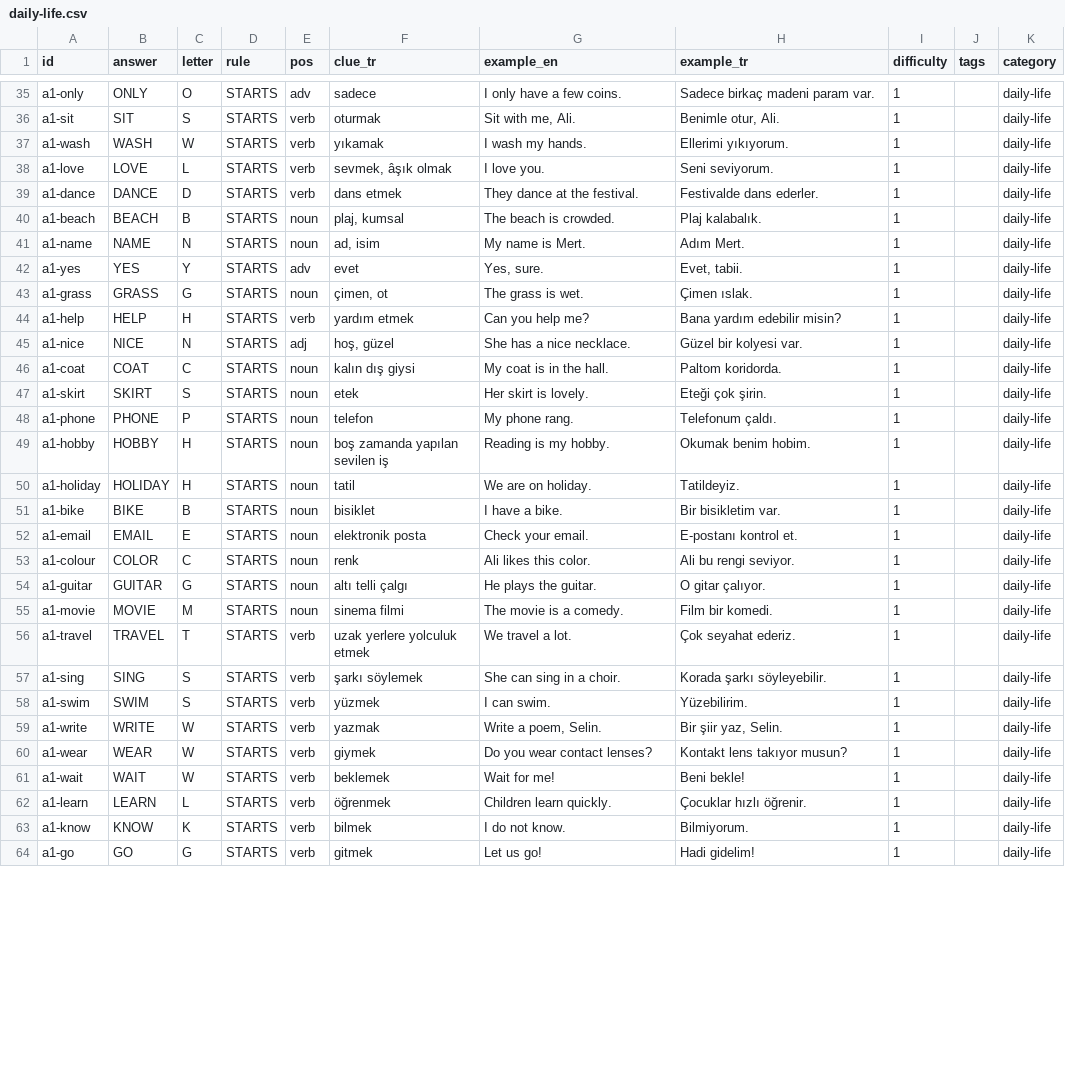
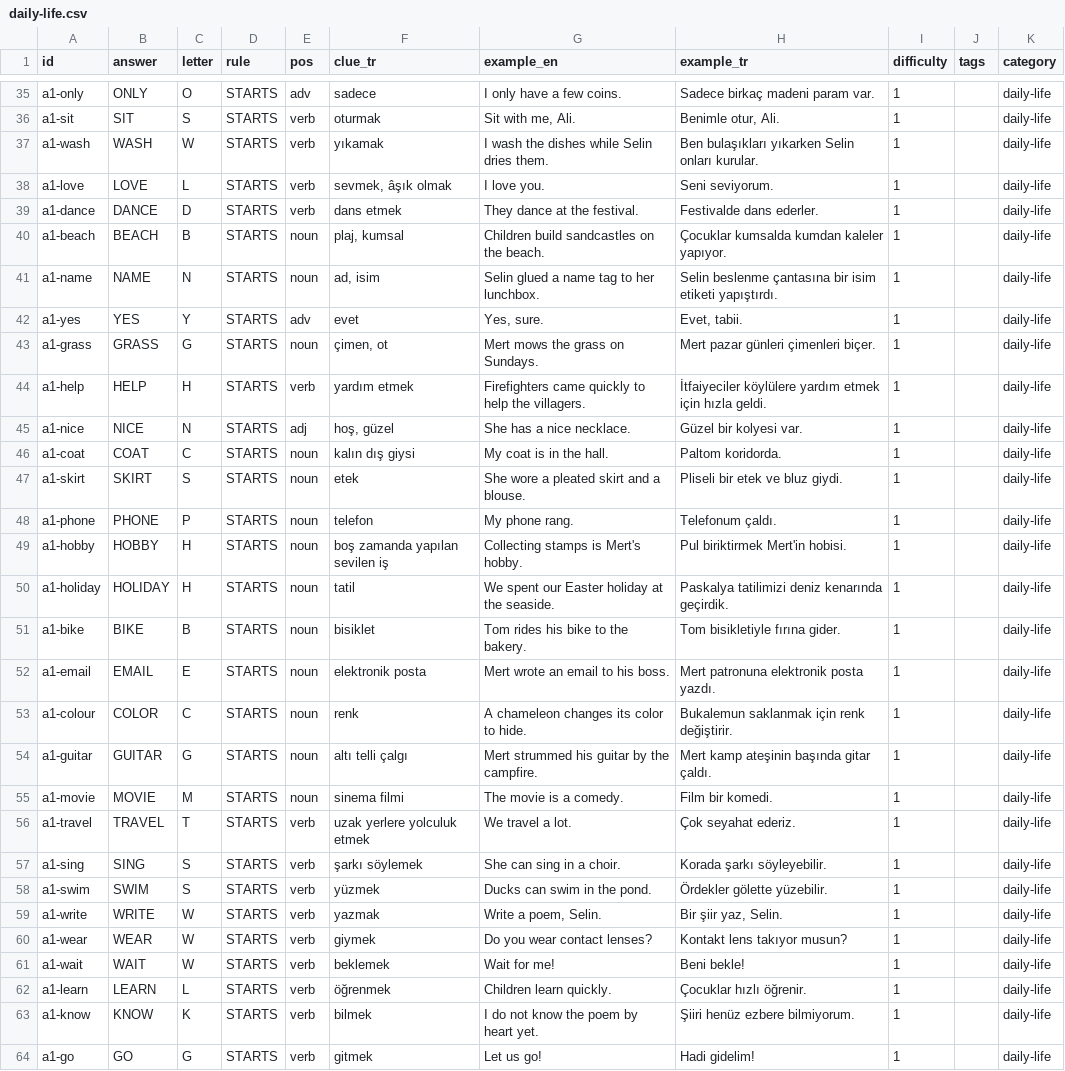
Before and after one commit to talhabayhn/lexi, a CSV file: content/cards/A1/daily-life.csv, drawn as a sheet; only a part is shown, gaps mark what is left out; the diff covers the shown part only.

Commit message:
content: rewrite 149 A1 example sentences (FB-A1-1)

```diff
--- a/content/cards/A1/daily-life.csv
+++ b/content/cards/A1/daily-life.csv
@@ -36,20 +36,20 @@ a1-only,ONLY,O,STARTS,adv,sadece,I only have a few coins.,Sadece birkaç madeni
 a1-sit,SIT,S,STARTS,verb,oturmak,"Sit with me, Ali.","Benimle otur, Ali.",1,,daily-life
-a1-wash,WASH,W,STARTS,verb,yıkamak,I wash my hands.,Ellerimi yıkıyorum.,1,,daily-life
+a1-wash,WASH,W,STARTS,verb,yıkamak,I wash the dishes while Selin dries them.,Ben bulaşıkları yıkarken Selin onları kurular.,1,,daily-life
 a1-love,LOVE,L,STARTS,verb,"sevmek, âşık olmak",I love you.,Seni seviyorum.,1,,daily-life
 a1-dance,DANCE,D,STARTS,verb,dans etmek,They dance at the festival.,Festivalde dans ederler.,1,,daily-life
-a1-beach,BEACH,B,STARTS,noun,"plaj, kumsal",The beach is crowded.,Plaj kalabalık.,1,,daily-life
-a1-name,NAME,N,STARTS,noun,"ad, isim",My name is Mert.,Adım Mert.,1,,daily-life
+a1-beach,BEACH,B,STARTS,noun,"plaj, kumsal",Children build sandcastles on the beach.,Çocuklar kumsalda kumdan kaleler yapıyor.,1,,daily-life
+a1-name,NAME,N,STARTS,noun,"ad, isim",Selin glued a name tag to her lunchbox.,Selin beslenme çantasına bir isim etiketi yapıştırdı.,1,,daily-life
 a1-yes,YES,Y,STARTS,adv,evet,"Yes, sure.","Evet, tabii.",1,,daily-life
-a1-grass,GRASS,G,STARTS,noun,"çimen, ot",The grass is wet.,Çimen ıslak.,1,,daily-life
-a1-help,HELP,H,STARTS,verb,yardım etmek,Can you help me?,Bana yardım edebilir misin?,1,,daily-life
+a1-grass,GRASS,G,STARTS,noun,"çimen, ot",Mert mows the grass on Sundays.,Mert pazar günleri çimenleri biçer.,1,,daily-life
+a1-help,HELP,H,STARTS,verb,yardım etmek,Firefighters came quickly to help the villagers.,İtfaiyeciler köylülere yardım etmek için hızla geldi.,1,,daily-life
 a1-nice,NICE,N,STARTS,adj,"hoş, güzel",She has a nice necklace.,Güzel bir kolyesi var.,1,,daily-life
 a1-coat,COAT,C,STARTS,noun,kalın dış giysi,My coat is in the hall.,Paltom koridorda.,1,,daily-life
-a1-skirt,SKIRT,S,STARTS,noun,etek,Her skirt is lovely.,Eteği çok şirin.,1,,daily-life
+a1-skirt,SKIRT,S,STARTS,noun,etek,She wore a pleated skirt and a blouse.,Pliseli bir etek ve bluz giydi.,1,,daily-life
 a1-phone,PHONE,P,STARTS,noun,telefon,My phone rang.,Telefonum çaldı.,1,,daily-life
-a1-hobby,HOBBY,H,STARTS,noun,boş zamanda yapılan sevilen iş,Reading is my hobby.,Okumak benim hobim.,1,,daily-life
-a1-holiday,HOLIDAY,H,STARTS,noun,tatil,We are on holiday.,Tatildeyiz.,1,,daily-life
-a1-bike,BIKE,B,STARTS,noun,bisiklet,I have a bike.,Bir bisikletim var.,1,,daily-life
-a1-email,EMAIL,E,STARTS,noun,elektronik posta,Check your email.,E-postanı kontrol et.,1,,daily-life
-a1-colour,COLOR,C,STARTS,noun,renk,Ali likes this color.,Ali bu rengi seviyor.,1,,daily-life
-a1-guitar,GUITAR,G,STARTS,noun,altı telli çalgı,He plays the guitar.,O gitar çalıyor.,1,,daily-life
+a1-hobby,HOBBY,H,STARTS,noun,boş zamanda yapılan sevilen iş,Collecting stamps is Mert's hobby.,Pul biriktirmek Mert'in hobisi.,1,,daily-life
+a1-holiday,HOLIDAY,H,STARTS,noun,tatil,We spent our Easter holiday at the seaside.,Paskalya tatilimizi deniz kenarında geçirdik.,1,,daily-life
+a1-bike,BIKE,B,STARTS,noun,bisiklet,Tom rides his bike to the bakery.,Tom bisikletiyle fırına gider.,1,,daily-life
+a1-email,EMAIL,E,STARTS,noun,elektronik posta,Mert wrote an email to his boss.,Mert patronuna elektronik posta yazdı.,1,,daily-life
+a1-colour,COLOR,C,STARTS,noun,renk,A chameleon changes its color to hide.,Bukalemun saklanmak için renk değiştirir.,1,,daily-life
+a1-guitar,GUITAR,G,STARTS,noun,altı telli çalgı,Mert strummed his guitar by the campfire.,Mert kamp ateşinin başında gitar çaldı.,1,,daily-life
 a1-movie,MOVIE,M,STARTS,noun,sinema filmi,The movie is a comedy.,Film bir komedi.,1,,daily-life
@@ -57,3 +57,3 @@ a1-travel,TRAVEL,T,STARTS,verb,uzak yerlere yolculuk etmek,We travel a lot.,Çok
 a1-sing,SING,S,STARTS,verb,şarkı söylemek,She can sing in a choir.,Korada şarkı söyleyebilir.,1,,daily-life
-a1-swim,SWIM,S,STARTS,verb,yüzmek,I can swim.,Yüzebilirim.,1,,daily-life
+a1-swim,SWIM,S,STARTS,verb,yüzmek,Ducks can swim in the pond.,Ördekler gölette yüzebilir.,1,,daily-life
 a1-write,WRITE,W,STARTS,verb,yazmak,"Write a poem, Selin.","Bir şiir yaz, Selin.",1,,daily-life
@@ -62,3 +62,3 @@ a1-wait,WAIT,W,STARTS,verb,beklemek,Wait for me!,Beni bekle!,1,,daily-life
 a1-learn,LEARN,L,STARTS,verb,öğrenmek,Children learn quickly.,Çocuklar hızlı öğrenir.,1,,daily-life
-a1-know,KNOW,K,STARTS,verb,bilmek,I do not know.,Bilmiyorum.,1,,daily-life
+a1-know,KNOW,K,STARTS,verb,bilmek,I do not know the poem by heart yet.,Şiiri henüz ezbere bilmiyorum.,1,,daily-life
 a1-go,GO,G,STARTS,verb,gitmek,Let us go!,Hadi gidelim!,1,,daily-life
```
Also changed, not shown: 18 edited cells elsewhere in this file, content/cards/A1/batch4.csv, content/cards/A1/batch5.csv, 17 other files.
